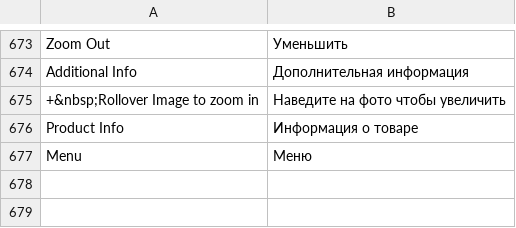
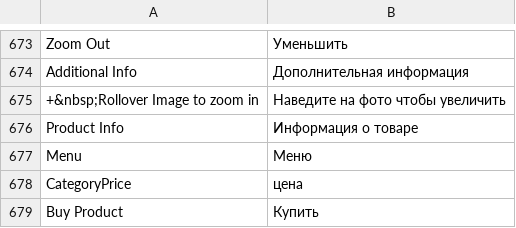
Before and after one commit to Gavich/admitad, a CSV file: app/locale/ru_RU/Mage_Catalog.csv, drawn as a sheet; only a part is shown, gaps mark what is left out.

Commit message:
refs #52    - catalog product template fixes    - hide add to wishlist button on entire site    - hide product qty selector

```diff
--- a/app/locale/ru_RU/Mage_Catalog.csv
+++ b/app/locale/ru_RU/Mage_Catalog.csv
@@ -677 +677,3 @@
 "Menu", "Меню"
+"CategoryPrice", "цена"
+"Buy Product", "Купить"
```
Also changed, not shown: 9 other files.
